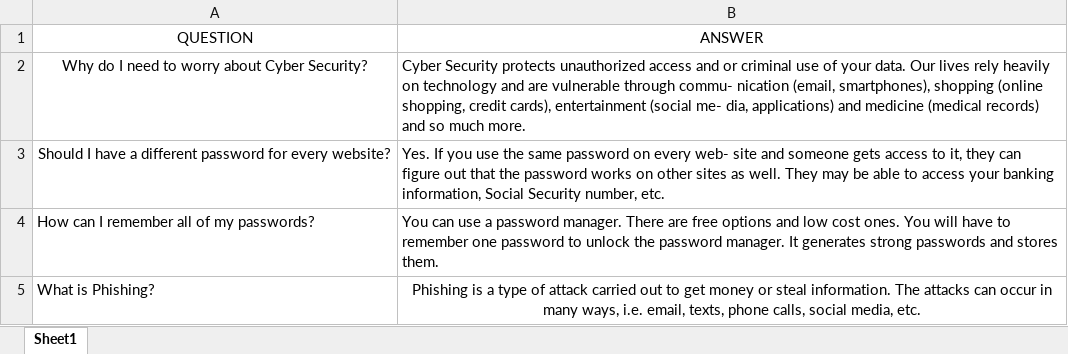
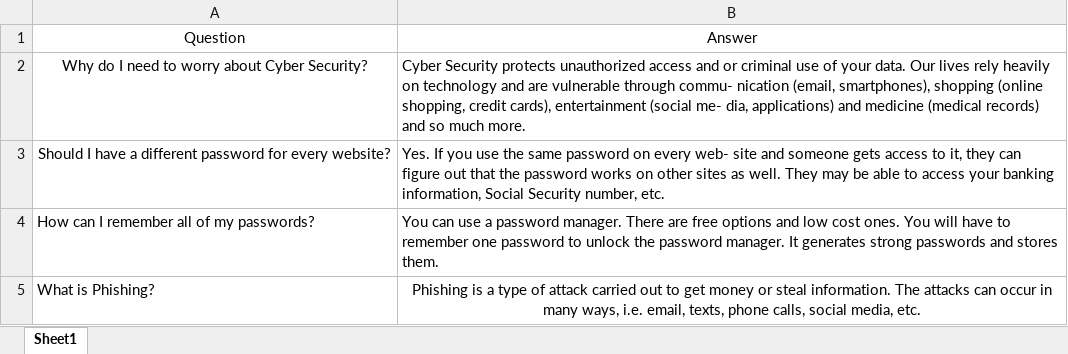
Before and after one commit to Kodotautas/Data_science, an Excel workbook: 6_CYBERSECURITY_CHATBOT/data/security_faq.xlsx, sheet Sheet1, drawn as a sheet; only a part is shown; values as stored, in another font and other column widths than the file's, no borders; removed rows and columns are numbered as before the commit, all else as after; the diff names each change by its address in the sheet, - before the commit and + after, or states it on an @@ line.

```diff
--- a/6_CYBERSECURITY_CHATBOT/data/security_faq.xlsx (sheet Sheet1)
+++ b/6_CYBERSECURITY_CHATBOT/data/security_faq.xlsx (sheet Sheet1)
-row 1: QUESTION | ANSWER
+row 1: Question | Answer
```
Also changed, not shown: 12 other files.
